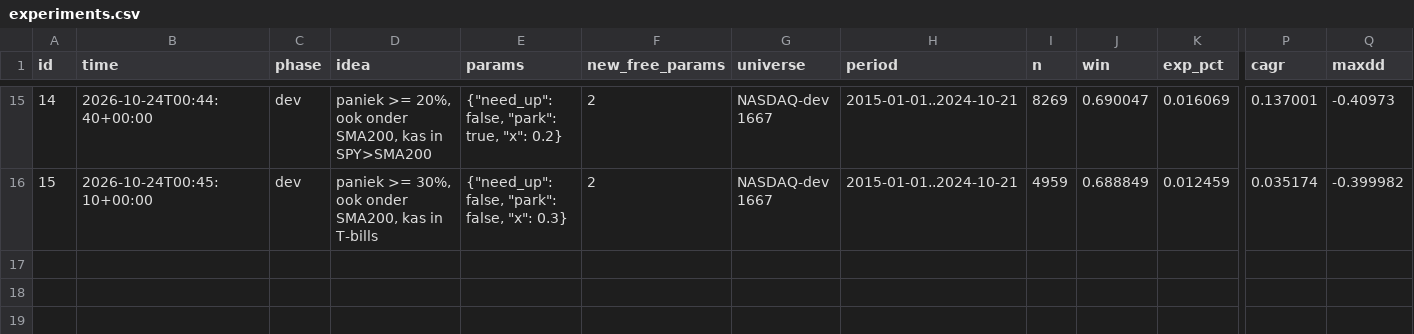
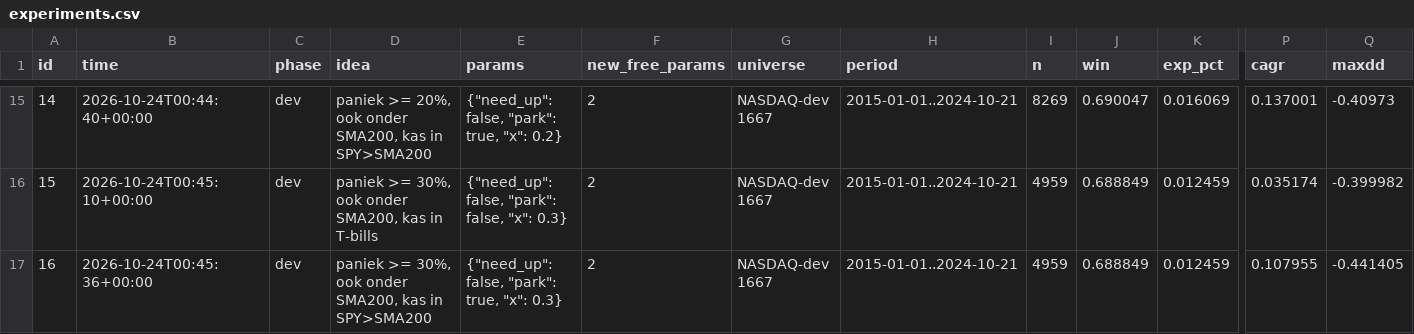
Before and after one commit to lucascarloshechtermans-afk/tradingbot, a CSV file: indicator_lab/panic/experiments.csv, drawn as a sheet; only a part is shown, gaps mark what is left out; rows hold the shown columns only; the diff names each change by its address in the sheet, - before the commit and + after, or states it on an @@ line.

```diff
--- a/indicator_lab/panic/experiments.csv
+++ b/indicator_lab/panic/experiments.csv
+row 17: 16 | 2026-10-24T00:45:36+00:00 | dev | paniek >= 30%, ook onder SMA200, kas in SPY>SMA200 | {"need_up": false, "park": true, "x": 0.3} | 2 | NASDAQ-dev 1667 | 2015-01-01..2024-10-21 | 4959 | 0.688849 | 0.012459 | 0.107955 | -0.441405
```
Also changed, not shown: 1 other file.
